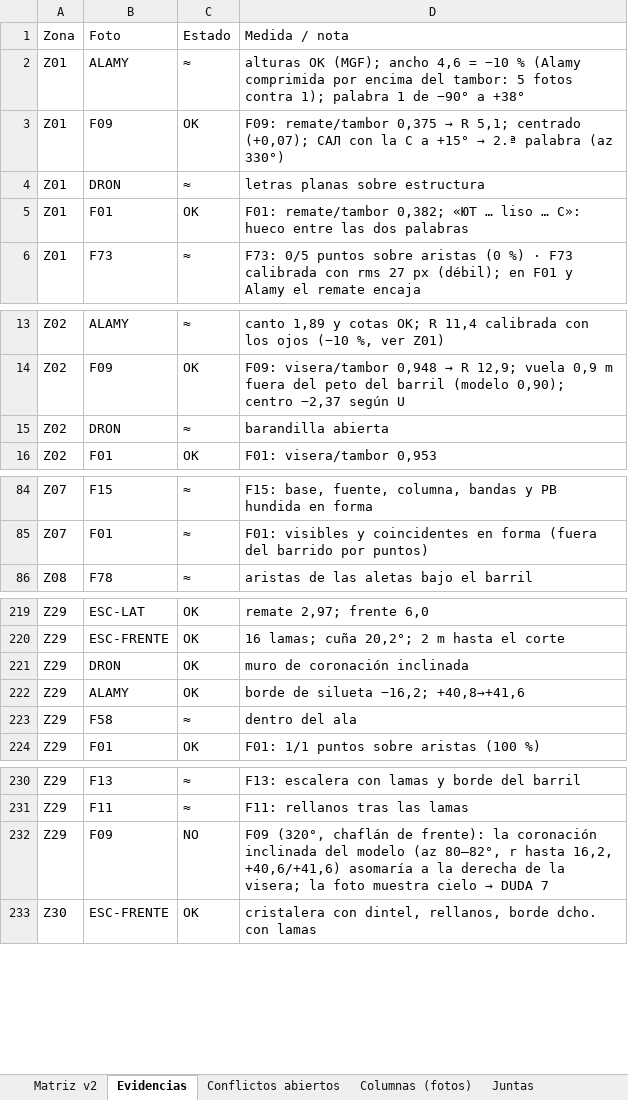
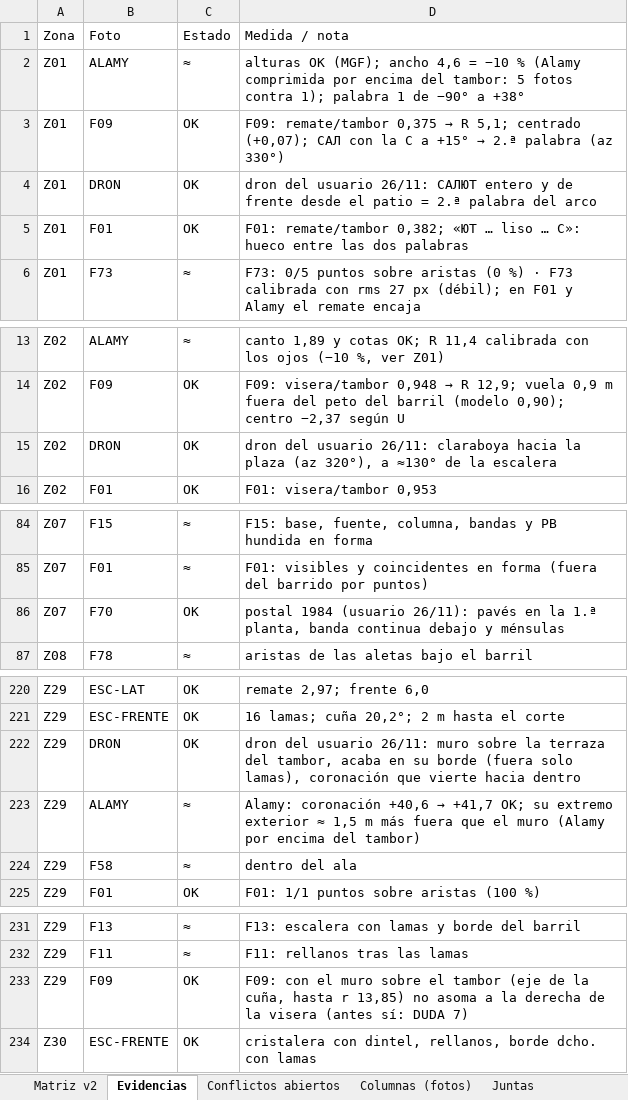
Before and after one commit to PabloRamonBenitez/PabloRamonBenitez, an Excel workbook: maqueta_salut/MATRIZ_ZONAS_FOTOS_v2.xlsx, sheet Evidencias, drawn as a sheet; only a part is shown, gaps mark what is left out; values as stored, in another font and other column widths than the file's, no borders; addresses are those after the commit; the diff names each change by its address in the sheet, - before the commit and + after, or states it on an @@ line.

```diff
--- a/maqueta_salut/MATRIZ_ZONAS_FOTOS_v2.xlsx (sheet Evidencias)
+++ b/maqueta_salut/MATRIZ_ZONAS_FOTOS_v2.xlsx (sheet Evidencias)
-C4 (Estado): ≈
+C4 (Estado): OK
-D4 (Medida / nota): letras planas sobre estructura
+D4 (Medida / nota): dron del usuario 26/11: САЛЮТ entero y de frente desde el patio = 2.ª palabra del arco
-C15 (Estado): ≈
+C15 (Estado): OK
-D15 (Medida / nota): barandilla abierta
+D15 (Medida / nota): dron del usuario 26/11: claraboya hacia la plaza (az 320°), a ≈130° de la escalera
+row 86: Z07 | F70 | OK | postal 1984 (usuario 26/11): pavés en la 1.ª planta, banda continua debajo y ménsulas
-D222 (Medida / nota): muro de coronación inclinada
+D222 (Medida / nota): dron del usuario 26/11: muro sobre la terraza del tambor, acaba en su borde (fuera solo lamas), coronación que vierte hacia dentro
-C223 (Estado): OK
+C223 (Estado): ≈
@@ D223 (Medida / nota): borde de silueta −16,2; +40,8→+41,6 → Alamy: coronación +40,6 → +41,7 OK; su extremo exterior ≈ 1,5 m más fuera que el muro (Alamy por encima del tambor) @@
-C233 (Estado): NO
+C233 (Estado): OK
@@ D233 (Medida / nota): F09 (320°, chaflán de frente): la coronación inclinada del modelo (az 80–82°, r hasta 16,2, +40,6/+41,6) asomaría a la derecha de la visera; la foto muestra cielo → DUDA 7 → F09: con el muro sobre el tambor (eje de la cuña, hasta r 13,85) no asoma a la derecha de la visera (antes sí: DUDA 7) @@
```
Also changed, not shown: sheet Matriz v2, sheet Conflictos abiertos, 19 other files.
